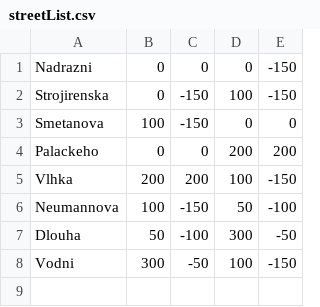
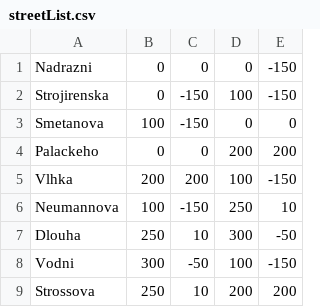
Before and after one commit to pirxus/VUT-FIT-ICP-project, a CSV file: streetList.csv, drawn as a sheet.

```diff
--- a/streetList.csv
+++ b/streetList.csv
@@ -5,4 +5,5 @@ Palackeho, 0, 0, 200, 200
 Vlhka, 200, 200, 100, -150
-Neumannova, 100, -150 , 50, -100
-Dlouha, 50, -100, 300, -50
+Neumannova, 100, -150 , 250, 10
+Dlouha, 250, 10, 300, -50
 Vodni, 300, -50, 100, -150
+Strossova, 250, 10, 200, 200
```
Also changed, not shown: 12 other files.
